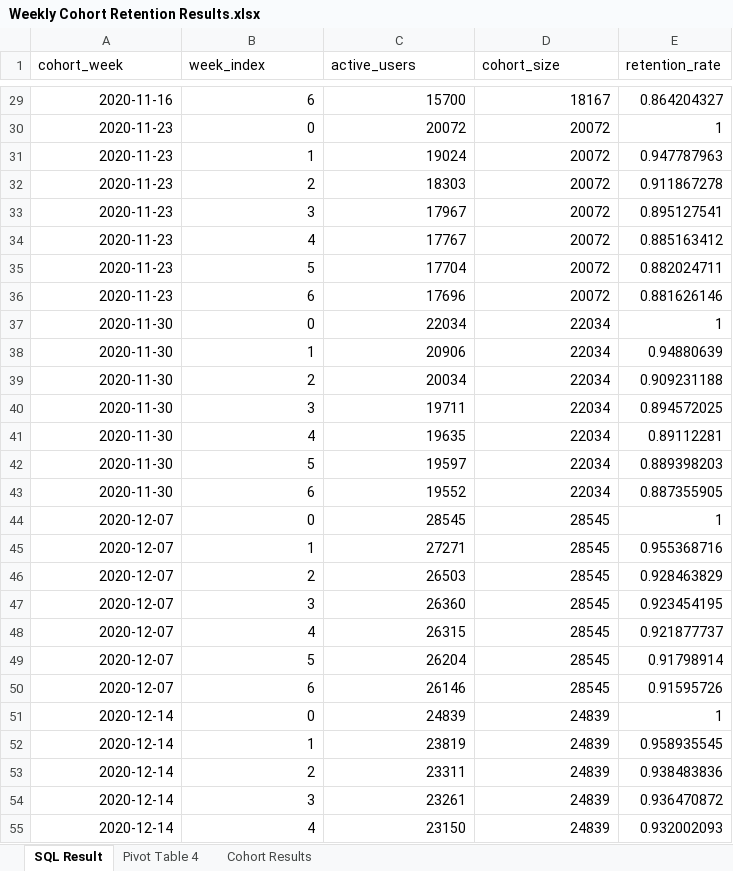
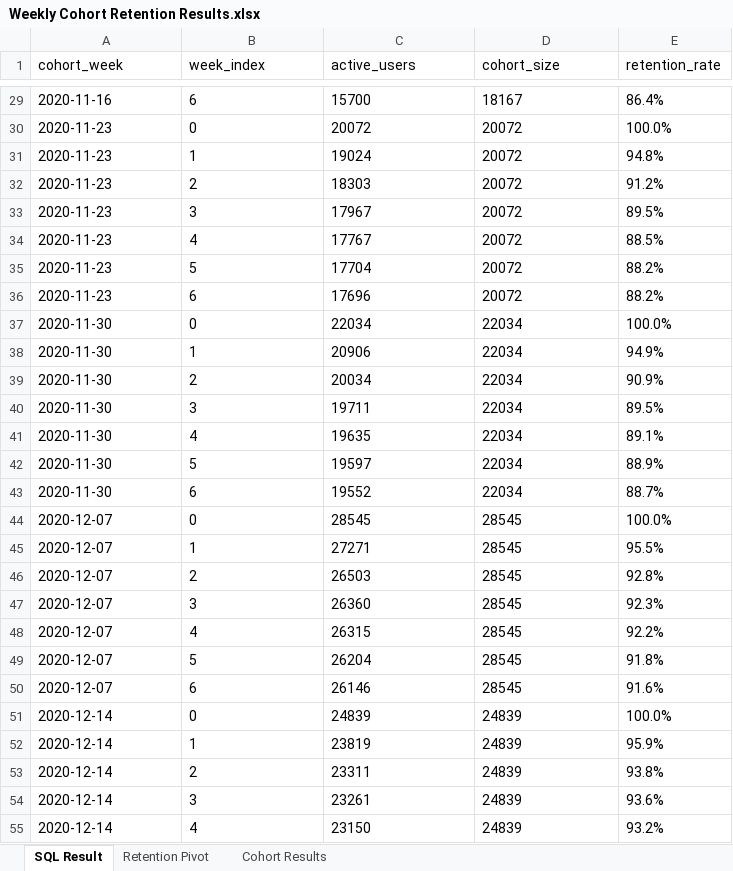
Before and after one commit to LubanaOrin/learn_code, an Excel workbook: tasks/Weekly Subscription Cohort Retention Analysis/Weekly Cohort Retention Results.xlsx, sheet SQL Result, drawn as a sheet; only a part is shown, gaps mark what is left out; values as stored, in another font and other column widths than the file's, no borders; charts and pictures not drawn; the diff covers the shown part only; the diff names each change by its address in the sheet, - before the commit and + after, or states it on an @@ line.

Commit message:
Improve weekly cohort retention outputs

```diff
--- a/tasks/Weekly Subscription Cohort Retention Analysis/Weekly Cohort Retention Results.xlsx (sheet SQL Result)
+++ b/tasks/Weekly Subscription Cohort Retention Analysis/Weekly Cohort Retention Results.xlsx (sheet SQL Result)
-sheet tab: Pivot Table 4
+sheet tab: Retention Pivot
-A29:D55 alignment: right
+A29:D55 alignment: left
-E29 (retention_rate): 0.864204327
+E29 (retention_rate): 86.4%
-E30 (retention_rate): 1
+E30 (retention_rate): 100.0%
-E31 (retention_rate): 0.947787963
+E31 (retention_rate): 94.8%
-E32 (retention_rate): 0.911867278
+E32 (retention_rate): 91.2%
-E33 (retention_rate): 0.895127541
+E33 (retention_rate): 89.5%
-E34 (retention_rate): 0.885163412
+E34 (retention_rate): 88.5%
-E35 (retention_rate): 0.882024711
+E35 (retention_rate): 88.2%
-E36 (retention_rate): 0.881626146
+E36 (retention_rate): 88.2%
-E37 (retention_rate): 1
+E37 (retention_rate): 100.0%
-E38 (retention_rate): 0.94880639
+E38 (retention_rate): 94.9%
-E39 (retention_rate): 0.909231188
+E39 (retention_rate): 90.9%
-E40 (retention_rate): 0.894572025
+E40 (retention_rate): 89.5%
-E41 (retention_rate): 0.89112281
+E41 (retention_rate): 89.1%
-E42 (retention_rate): 0.889398203
+E42 (retention_rate): 88.9%
-E43 (retention_rate): 0.887355905
+E43 (retention_rate): 88.7%
-E44 (retention_rate): 1
+E44 (retention_rate): 100.0%
-E45 (retention_rate): 0.955368716
+E45 (retention_rate): 95.5%
-E46 (retention_rate): 0.928463829
+E46 (retention_rate): 92.8%
-E47 (retention_rate): 0.923454195
+E47 (retention_rate): 92.3%
-E48 (retention_rate): 0.921877737
+E48 (retention_rate): 92.2%
-E49 (retention_rate): 0.91798914
+E49 (retention_rate): 91.8%
-E50 (retention_rate): 0.91595726
+E50 (retention_rate): 91.6%
-E51 (retention_rate): 1
+E51 (retention_rate): 100.0%
-E52 (retention_rate): 0.958935545
+E52 (retention_rate): 95.9%
-E53 (retention_rate): 0.938483836
+E53 (retention_rate): 93.8%
-E54 (retention_rate): 0.936470872
+E54 (retention_rate): 93.6%
-E55 (retention_rate): 0.932002093
+E55 (retention_rate): 93.2%
```
Also changed, not shown: 56 edited cells and cell formats elsewhere in this sheet, sheet Cohort Results, 2 other files.
